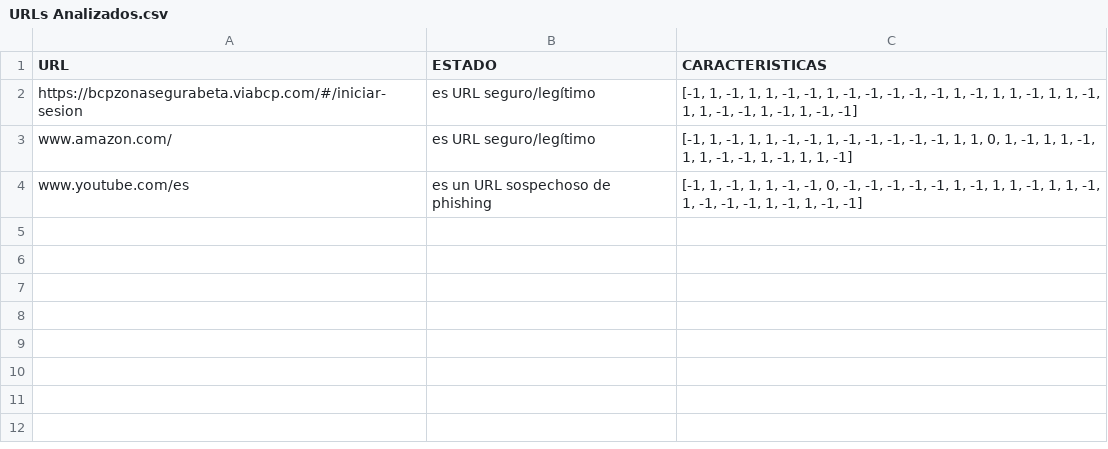
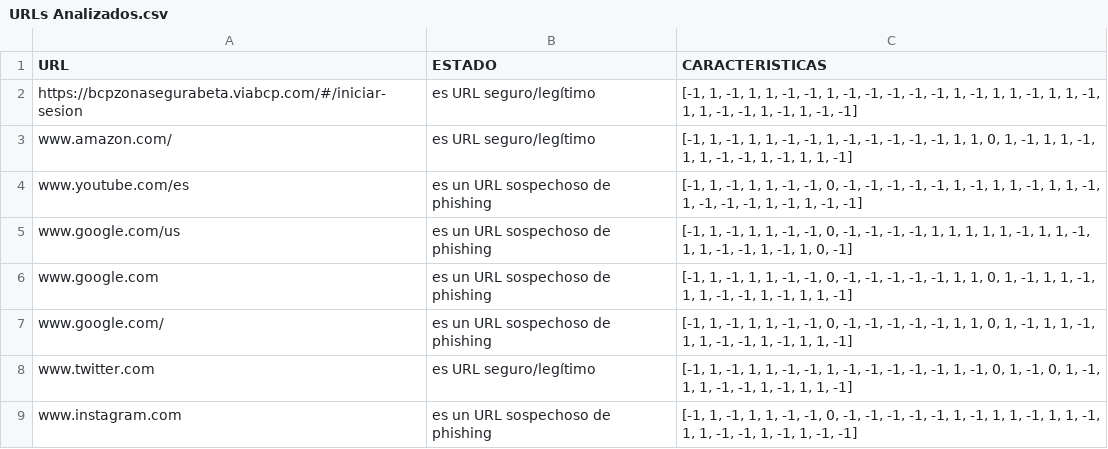
Before and after one commit to pry20220144tp2/tp2_20220144, a CSV file: URLs Analizados.csv, drawn as a sheet.

```diff
--- a/URLs Analizados.csv
+++ b/URLs Analizados.csv
@@ -4 +4,6 @@ www.amazon.com/,es URL seguro/legítimo,"[-1, 1, -1, 1, 1, -1, -1, 1, -1, -1, -1
 www.youtube.com/es,es un URL sospechoso de phishing,"[-1, 1, -1, 1, 1, -1, -1, 0, -1, -1, -1, -1, -1, 1, -1, 1, 1, -1, 1, 1, -1, 1, -1, -1, -1, 1, -1, 1, -1, -1]"
+www.google.com/us,es un URL sospechoso de phishing,"[-1, 1, -1, 1, 1, -1, -1, 0, -1, -1, -1, -1, 1, 1, 1, 1, 1, -1, 1, 1, -1, 1, 1, -1, -1, 1, -1, 1, 0, -1]"
+www.google.com,es un URL sospechoso de phishing,"[-1, 1, -1, 1, 1, -1, -1, 0, -1, -1, -1, -1, -1, 1, 1, 0, 1, -1, 1, 1, -1, 1, 1, -1, -1, 1, -1, 1, 1, -1]"
+www.google.com/,es un URL sospechoso de phishing,"[-1, 1, -1, 1, 1, -1, -1, 0, -1, -1, -1, -1, -1, 1, 1, 0, 1, -1, 1, 1, -1, 1, 1, -1, -1, 1, -1, 1, 1, -1]"
+www.twitter.com,es URL seguro/legítimo,"[-1, 1, -1, 1, 1, -1, -1, 1, -1, -1, -1, -1, -1, 1, -1, 0, 1, -1, 0, 1, -1, 1, 1, -1, -1, 1, -1, 1, 1, -1]"
+www.instagram.com,es un URL sospechoso de phishing,"[-1, 1, -1, 1, 1, -1, -1, 0, -1, -1, -1, -1, -1, 1, -1, 1, 1, -1, 1, 1, -1, 1, 1, -1, -1, 1, -1, 1, -1, -1]"
```
Also changed, not shown: 2 other files.
